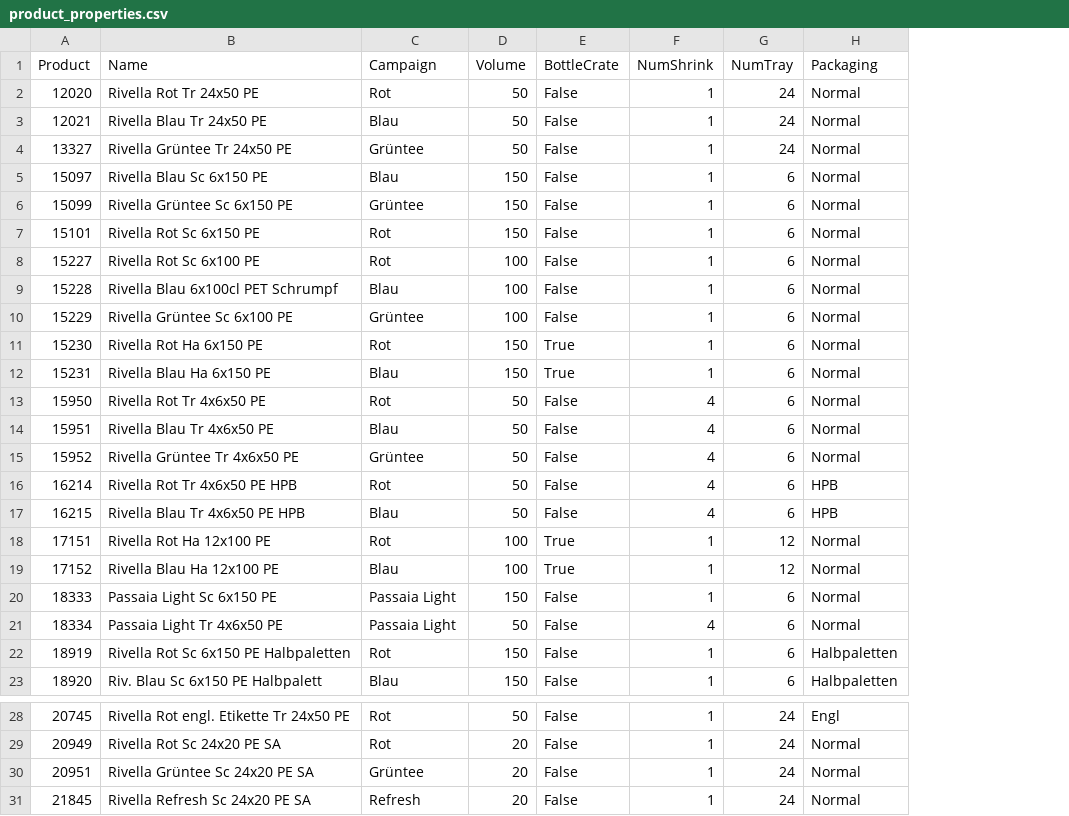
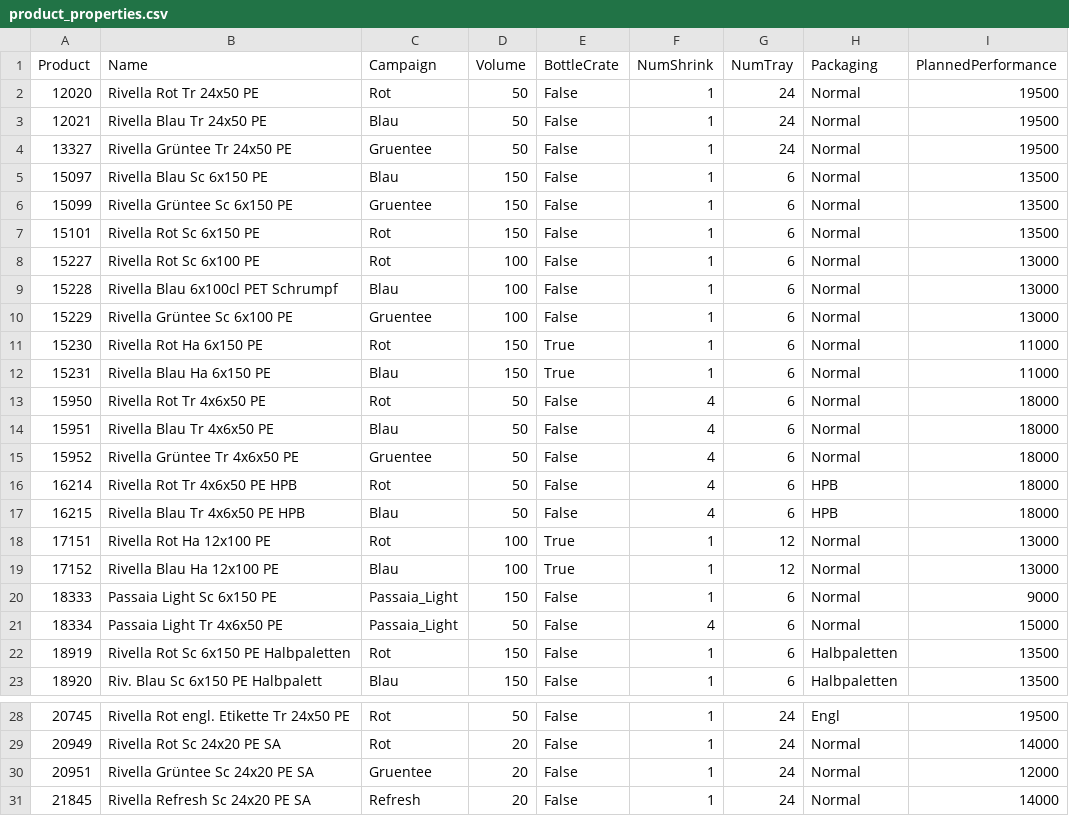
Before and after one commit to dim35216/product-ordering, a CSV file: experiments/product_properties.csv, drawn as a sheet; only a part is shown, gaps mark what is left out; the diff covers the shown part only; the diff names each change by its address in the sheet, - before the commit and + after, or states it on an @@ line.

```diff
--- a/experiments/product_properties.csv
+++ b/experiments/product_properties.csv
+column I (PlannedPerformance), rows 2-23: 19500 | 19500 | 19500 | 13500 | 13500 | 13500 | 13000 | 13000 | 13000 | 11000 | 11000 | 18000 | 18000 | 18000 | 18000 | 18000 | 13000 | 13000 | 9000 | 15000 | 13500 | 13500; rows 28-31: 19500 | 14000 | 12000 | 14000
-C4 (Campaign): Grüntee
+C4 (Campaign): Gruentee
-C6 (Campaign): Grüntee
+C6 (Campaign): Gruentee
-C10 (Campaign): Grüntee
+C10 (Campaign): Gruentee
-C15 (Campaign): Grüntee
+C15 (Campaign): Gruentee
-C20:C21 (Campaign): Passaia Light
+C20:C21 (Campaign): Passaia_Light
-C30 (Campaign): Grüntee
+C30 (Campaign): Gruentee
```
Also changed, not shown: 3 edited cells elsewhere in this file, experiments/campaigns_order.csv, experiments/changeover_matrix.csv, 9 other files.
